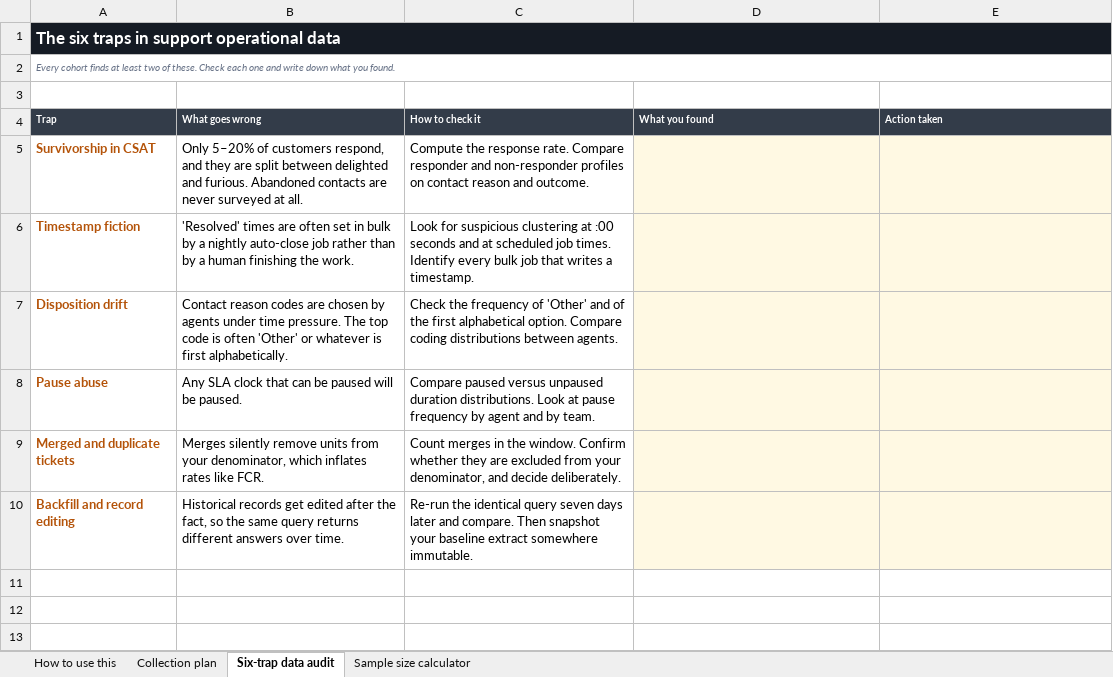
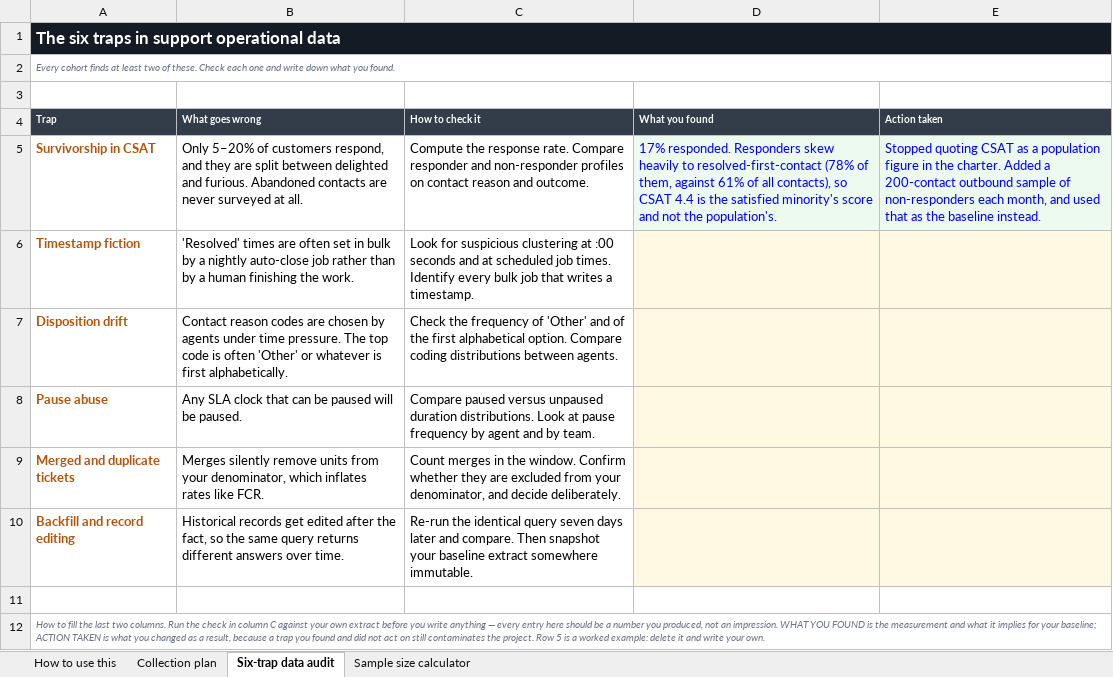
Before and after one commit to Maniwar/six-sigma-blackbelt-support-ops, an Excel workbook: templates/05-data-collection-plan.xlsx, sheet Six-trap data audit, drawn as a sheet; values as stored, in another font and other column widths than the file's, no borders; the diff names each change by its address in the sheet, - before the commit and + after, or states it on an @@ line.

Commit message:
Stop showing readers the scaffolding, and give the visual layer teeth
Three defects, one root cause, and it is the same shape twice over: the
precondition of a check was the signature of the defect it should have caught.

A yellow column was EXEMPT from needing a worked example, on the reasoning that
a cell you fill in yourself may be blank. Backwards — those are the columns a
reader most needs one example of. Seven shipped with no example anywhere: the
six-trap audit's "What you found" and "Action taken", the value stream's
"Minutes", "Owner" and "Why does it wait?", Kano's "What it means for you", and
the Pareto's "Validated by reading tickets?" — the column that decides whether
the whole Pareto is worth anything. All seven now carry a worked example AND a
note saying how to arrive at your own.

Every guidance layer inspects columns that HAVE a header, so a column with no
header was invisible to all of them. The builders park chart-feeding helpers to
the right of the content — sorted copies, marker series, control-limit
constants. In Excel you never see them. The preview laid them straight into the
table, so a reader met a wall of unexplained numbers (36.55, 77.27, 0, on every
row) with nothing saying what they were. 52 such columns across 16 sheets. The
preview now stops at the last headed column and says what it left out.

And the modal title read "Control Charts &mdash; all seven types", because the
text was copied from card markup where the entity was correct and is set with
textContent, where it is not. 7 fields affected; verify.py now refuses them.

The visual layer is why none of this was caught. It rendered workbooks to PNGs
and printed "open them and look at every chart" — it made no claim, so it could
not fail, so green meant nothing; it was opt-in, so it did not run; and it
rendered the .xlsx rather than the preview, which is the surface a reader looks
at. tools/qa_visual.py replaces it: it reads the previews, asserts no chart text
falls outside its own frame and no chart resolves without plotting anything,
and writes a contact sheet per template. Both assertions are mutation-tested,
because an assertion nobody can trip is what the old one was.

441 verify checks, 36/36 charts clear the rubric, 137/137 mutants killed.

```diff
--- a/templates/05-data-collection-plan.xlsx (sheet Six-trap data audit)
+++ b/templates/05-data-collection-plan.xlsx (sheet Six-trap data audit)
-D5 (What you found): (empty)
+D5 (What you found): 17% responded. Responders skew heavily to resolved-first-contact (78% of them, against 61% of all contacts), so CSAT 4.4 is the satisfied minority's score and not the population's.
-E5 (Action taken): (empty)
+E5 (Action taken): Stopped quoting CSAT as a population figure in the charter. Added a 200-contact outbound sample of non-responders each month, and used that as the baseline instead.
+row 11: (empty)
+row 12: How to fill the last two columns. Run the check in column C against your own extract before you write anything — every entry here should be a number you produced, not an impression. WHAT YOU FOUND is the measurement and what it implies for your baseline; ACTION TAKEN is what you changed as a result, because a trap you found and did not act on still contaminates the project. Row 5 is a worked example: delete it and write your own.
```
Also changed, not shown: sheet Sample size calculator, charts or pictures, templates/10-value-stream-map.xlsx, templates/11-cause-effect-xy-matrix.xlsx, 28 other files.
